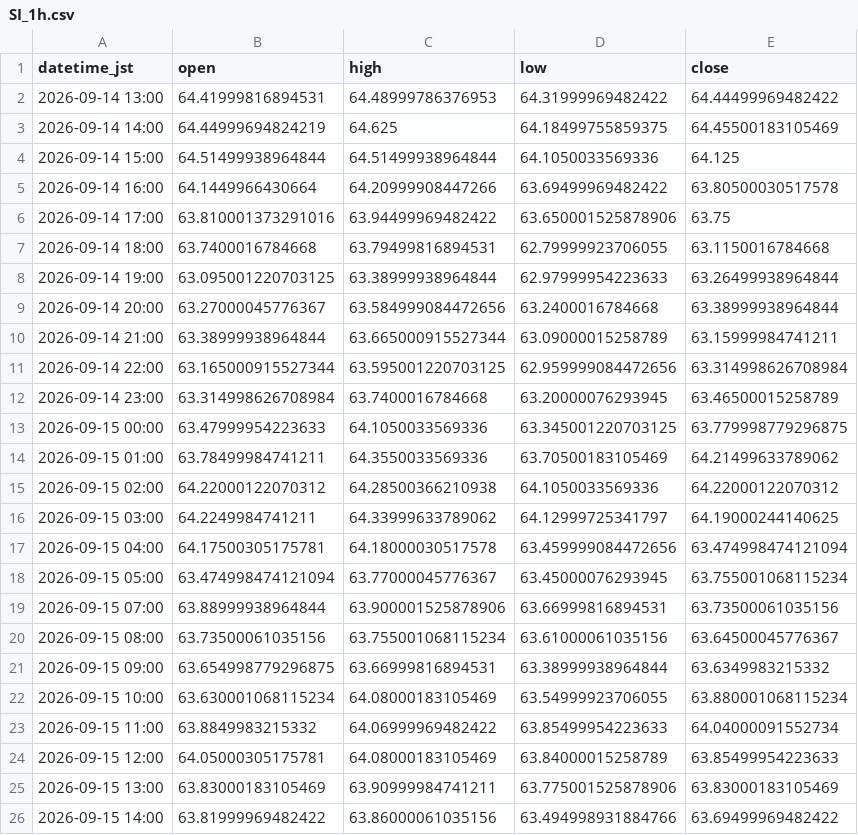
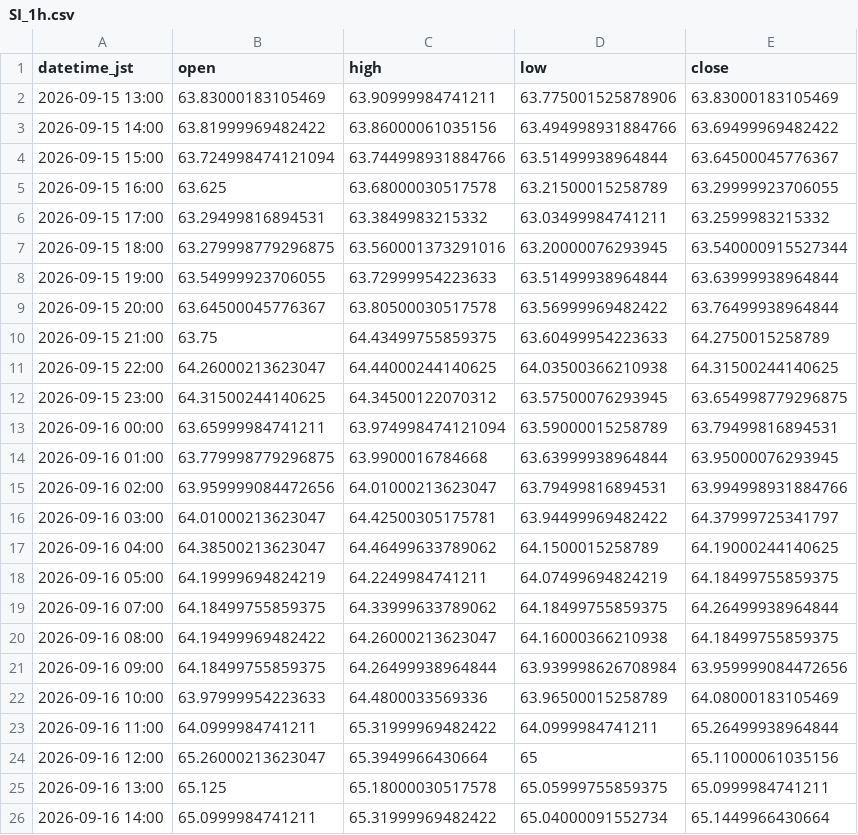
Before and after one commit to higano-com/project-fx, a CSV file: data/silver/SI_1h.csv, drawn as a sheet; only a part is shown; the shorter side is filled out with more unchanged rows; the diff covers the shown part only.

```diff
--- a/data/silver/SI_1h.csv
+++ b/data/silver/SI_1h.csv
@@ -1,25 +1,2 @@
 datetime_jst,open,high,low,close
-2026-09-14 13:00,64.41999816894531,64.48999786376953,64.31999969482422,64.44499969482422
-2026-09-14 14:00,64.44999694824219,64.625,64.18499755859375,64.45500183105469
-2026-09-14 15:00,64.51499938964844,64.51499938964844,64.1050033569336,64.125
-2026-09-14 16:00,64.1449966430664,64.20999908447266,63.69499969482422,63.80500030517578
-2026-09-14 17:00,63.810001373291016,63.94499969482422,63.650001525878906,63.75
-2026-09-14 18:00,63.7400016784668,63.79499816894531,62.79999923706055,63.1150016784668
-2026-09-14 19:00,63.095001220703125,63.38999938964844,62.97999954223633,63.26499938964844
-2026-09-14 20:00,63.27000045776367,63.584999084472656,63.2400016784668,63.38999938964844
-2026-09-14 21:00,63.38999938964844,63.665000915527344,63.09000015258789,63.15999984741211
-2026-09-14 22:00,63.165000915527344,63.595001220703125,62.959999084472656,63.314998626708984
-2026-09-14 23:00,63.314998626708984,63.7400016784668,63.20000076293945,63.46500015258789
-2026-09-15 00:00,63.47999954223633,64.1050033569336,63.345001220703125,63.779998779296875
-2026-09-15 01:00,63.78499984741211,64.3550033569336,63.70500183105469,64.21499633789062
-2026-09-15 02:00,64.22000122070312,64.28500366210938,64.1050033569336,64.22000122070312
-2026-09-15 03:00,64.2249984741211,64.33999633789062,64.12999725341797,64.19000244140625
-2026-09-15 04:00,64.17500305175781,64.18000030517578,63.459999084472656,63.474998474121094
-2026-09-15 05:00,63.474998474121094,63.77000045776367,63.45000076293945,63.755001068115234
-2026-09-15 07:00,63.88999938964844,63.900001525878906,63.66999816894531,63.73500061035156
-2026-09-15 08:00,63.73500061035156,63.755001068115234,63.61000061035156,63.64500045776367
-2026-09-15 09:00,63.654998779296875,63.66999816894531,63.38999938964844,63.6349983215332
-2026-09-15 10:00,63.630001068115234,64.08000183105469,63.54999923706055,63.880001068115234
-2026-09-15 11:00,63.8849983215332,64.06999969482422,63.85499954223633,64.04000091552734
-2026-09-15 12:00,64.05000305175781,64.08000183105469,63.84000015258789,63.85499954223633
 2026-09-15 13:00,63.83000183105469,63.90999984741211,63.775001525878906,63.83000183105469
```
Also changed, not shown: 9 added rows and 1 removed row elsewhere in this file, data/silver/SI_1day.csv, 3 other files.
